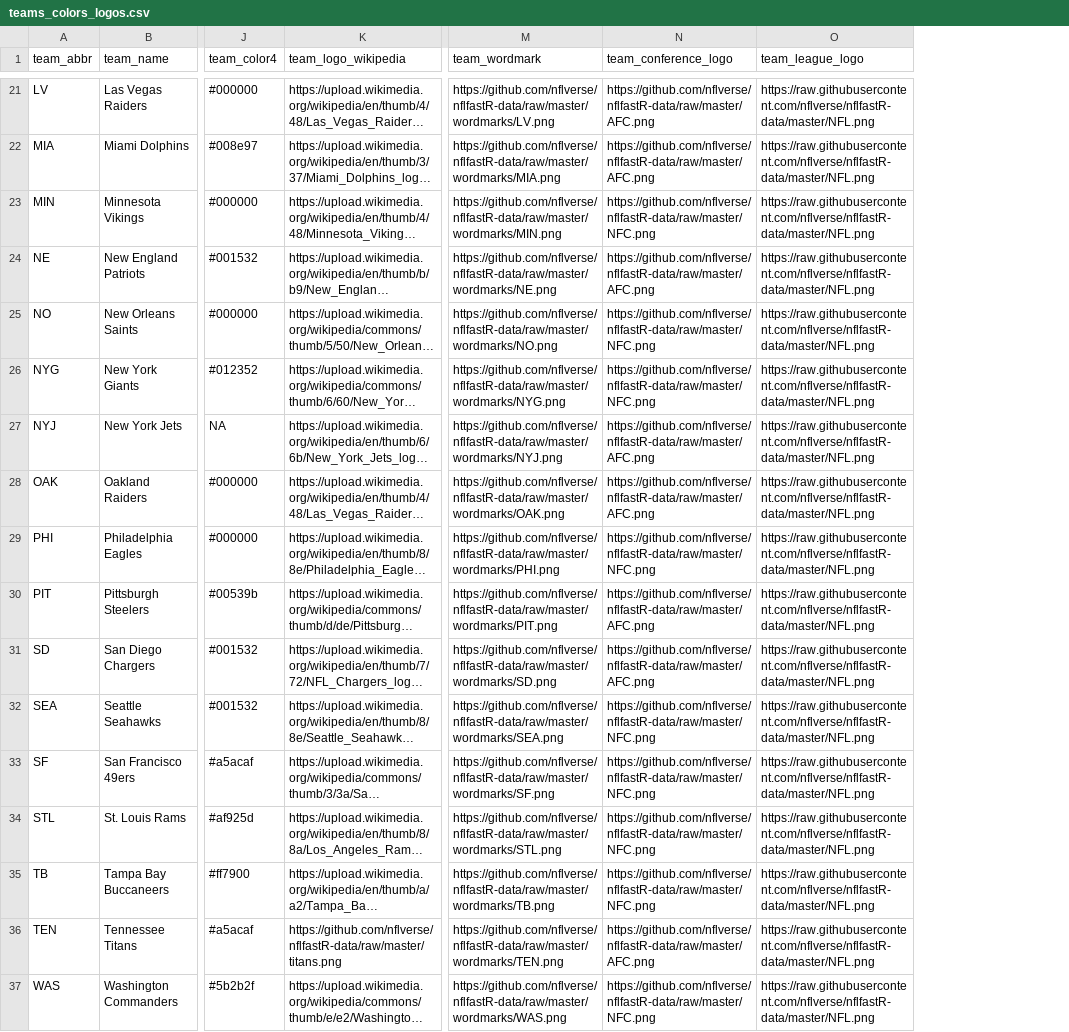
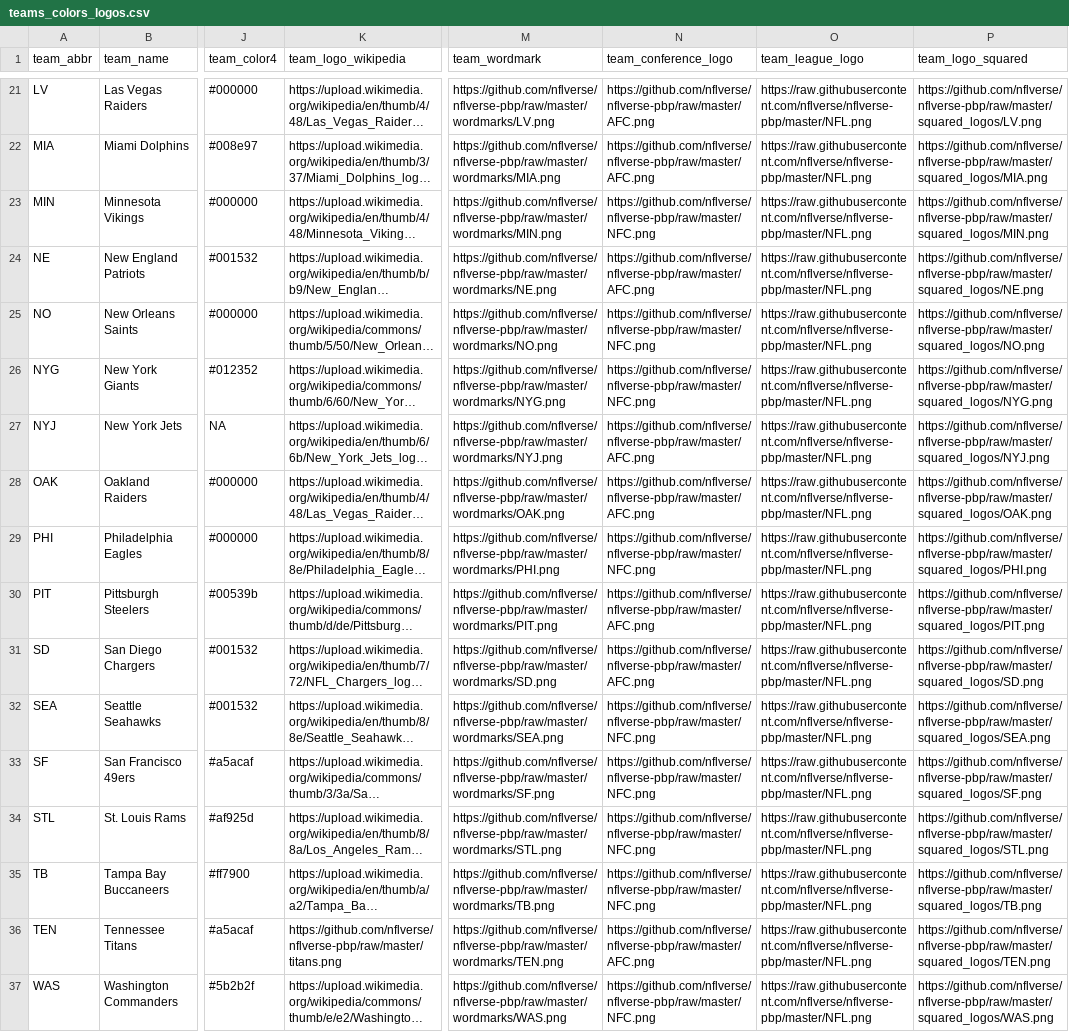
Before and after one commit to nflverse/nflverse-pbp, a CSV file: teams_colors_logos.csv, drawn as a sheet; only a part is shown, gaps mark what is left out; long unchanged cells end in …; the diff covers the shown part only; the diff names each change by its address in the sheet, - before the commit and + after, or states it on an @@ line.

Commit message:
rename nflverse repo in urls and add squared logo urls

```diff
--- a/teams_colors_logos.csv
+++ b/teams_colors_logos.csv
+column P (team_logo_squared), rows 21-37: https://github.com/nflverse/nflverse-pbp/raw/master/squared_logos/LV.png | https://github.com/nflverse/nflverse-pbp/raw/master/squared_logos/MIA.png | https://github.com/nflverse/nflverse-pbp/raw/master/squared_logos/MIN.png | https://github.com/nflverse/nflverse-pbp/raw/master/squared_logos/NE.png | https://github.com/nflverse/nflverse-pbp/raw/master/squared_logos/NO.png | https://github.com/nflverse/nflverse-pbp/raw/master/squared_logos/NYG.png | https://github.com/nflverse/nflverse-pbp/raw/master/squared_logos/NYJ.png | https://github.com/nflverse/nflverse-pbp/raw/master/squared_logos/OAK.png | https://github.com/nflverse/nflverse-pbp/raw/master/squared_logos/PHI.png | https://github.com/nflverse/nflverse-pbp/raw/master/squared_logos/PIT.png | https://github.com/nflverse/nflverse-pbp/raw/master/squared_logos/SD.png | https://github.com/nflverse/nflverse-pbp/raw/master/squared_logos/SEA.png | https://github.com/nflverse/nflverse-pbp/raw/master/squared_logos/SF.png | https://github.com/nflverse/nflverse-pbp/raw/master/squared_logos/STL.png | https://github.com/nflverse/nflverse-pbp/raw/master/squared_logos/TB.png | https://github.com/nflverse/nflverse-pbp/raw/master/squared_logos/TEN.png | https://github.com/nflverse/nflverse-pbp/raw/master/squared_logos/WAS.png
-M21 (team_wordmark): https://github.com/nflverse/nflfastR-data/raw/master/wordmarks/LV.png
+M21 (team_wordmark): https://github.com/nflverse/nflverse-pbp/raw/master/wordmarks/LV.png
-N21:N22 (team_conference_logo): https://github.com/nflverse/nflfastR-data/raw/master/AFC.png
+N21:N22 (team_conference_logo): https://github.com/nflverse/nflverse-pbp/raw/master/AFC.png
-O21:O37 (team_league_logo): https://raw.githubusercontent.com/nflverse/nflfastR-data/master/NFL.png
+O21:O37 (team_league_logo): https://raw.githubusercontent.com/nflverse/nflverse-pbp/master/NFL.png
-M22 (team_wordmark): https://github.com/nflverse/nflfastR-data/raw/master/wordmarks/MIA.png
+M22 (team_wordmark): https://github.com/nflverse/nflverse-pbp/raw/master/wordmarks/MIA.png
-M23 (team_wordmark): https://github.com/nflverse/nflfastR-data/raw/master/wordmarks/MIN.png
+M23 (team_wordmark): https://github.com/nflverse/nflverse-pbp/raw/master/wordmarks/MIN.png
-N23 (team_conference_logo): https://github.com/nflverse/nflfastR-data/raw/master/NFC.png
+N23 (team_conference_logo): https://github.com/nflverse/nflverse-pbp/raw/master/NFC.png
-M24 (team_wordmark): https://github.com/nflverse/nflfastR-data/raw/master/wordmarks/NE.png
+M24 (team_wordmark): https://github.com/nflverse/nflverse-pbp/raw/master/wordmarks/NE.png
-N24 (team_conference_logo): https://github.com/nflverse/nflfastR-data/raw/master/AFC.png
+N24 (team_conference_logo): https://github.com/nflverse/nflverse-pbp/raw/master/AFC.png
-M25 (team_wordmark): https://github.com/nflverse/nflfastR-data/raw/master/wordmarks/NO.png
+M25 (team_wordmark): https://github.com/nflverse/nflverse-pbp/raw/master/wordmarks/NO.png
-N25:N26 (team_conference_logo): https://github.com/nflverse/nflfastR-data/raw/master/NFC.png
+N25:N26 (team_conference_logo): https://github.com/nflverse/nflverse-pbp/raw/master/NFC.png
-M26 (team_wordmark): https://github.com/nflverse/nflfastR-data/raw/master/wordmarks/NYG.png
+M26 (team_wordmark): https://github.com/nflverse/nflverse-pbp/raw/master/wordmarks/NYG.png
-M27 (team_wordmark): https://github.com/nflverse/nflfastR-data/raw/master/wordmarks/NYJ.png
+M27 (team_wordmark): https://github.com/nflverse/nflverse-pbp/raw/master/wordmarks/NYJ.png
-N27:N28 (team_conference_logo): https://github.com/nflverse/nflfastR-data/raw/master/AFC.png
+N27:N28 (team_conference_logo): https://github.com/nflverse/nflverse-pbp/raw/master/AFC.png
-M28 (team_wordmark): https://github.com/nflverse/nflfastR-data/raw/master/wordmarks/OAK.png
+M28 (team_wordmark): https://github.com/nflverse/nflverse-pbp/raw/master/wordmarks/OAK.png
-M29 (team_wordmark): https://github.com/nflverse/nflfastR-data/raw/master/wordmarks/PHI.png
+M29 (team_wordmark): https://github.com/nflverse/nflverse-pbp/raw/master/wordmarks/PHI.png
-N29 (team_conference_logo): https://github.com/nflverse/nflfastR-data/raw/master/NFC.png
+N29 (team_conference_logo): https://github.com/nflverse/nflverse-pbp/raw/master/NFC.png
-M30 (team_wordmark): https://github.com/nflverse/nflfastR-data/raw/master/wordmarks/PIT.png
+M30 (team_wordmark): https://github.com/nflverse/nflverse-pbp/raw/master/wordmarks/PIT.png
-N30:N31 (team_conference_logo): https://github.com/nflverse/nflfastR-data/raw/master/AFC.png
+N30:N31 (team_conference_logo): https://github.com/nflverse/nflverse-pbp/raw/master/AFC.png
-M31 (team_wordmark): https://github.com/nflverse/nflfastR-data/raw/master/wordmarks/SD.png
+M31 (team_wordmark): https://github.com/nflverse/nflverse-pbp/raw/master/wordmarks/SD.png
-M32 (team_wordmark): https://github.com/nflverse/nflfastR-data/raw/master/wordmarks/SEA.png
+M32 (team_wordmark): https://github.com/nflverse/nflverse-pbp/raw/master/wordmarks/SEA.png
-N32:N35 (team_conference_logo): https://github.com/nflverse/nflfastR-data/raw/master/NFC.png
+N32:N35 (team_conference_logo): https://github.com/nflverse/nflverse-pbp/raw/master/NFC.png
-M33 (team_wordmark): https://github.com/nflverse/nflfastR-data/raw/master/wordmarks/SF.png
+M33 (team_wordmark): https://github.com/nflverse/nflverse-pbp/raw/master/wordmarks/SF.png
-M34 (team_wordmark): https://github.com/nflverse/nflfastR-data/raw/master/wordmarks/STL.png
+M34 (team_wordmark): https://github.com/nflverse/nflverse-pbp/raw/master/wordmarks/STL.png
-M35 (team_wordmark): https://github.com/nflverse/nflfastR-data/raw/master/wordmarks/TB.png
+M35 (team_wordmark): https://github.com/nflverse/nflverse-pbp/raw/master/wordmarks/TB.png
-K36 (team_logo_wikipedia): https://github.com/nflverse/nflfastR-data/raw/master/titans.png
+K36 (team_logo_wikipedia): https://github.com/nflverse/nflverse-pbp/raw/master/titans.png
-M36 (team_wordmark): https://github.com/nflverse/nflfastR-data/raw/master/wordmarks/TEN.png
+M36 (team_wordmark): https://github.com/nflverse/nflverse-pbp/raw/master/wordmarks/TEN.png
-N36 (team_conference_logo): https://github.com/nflverse/nflfastR-data/raw/master/AFC.png
+N36 (team_conference_logo): https://github.com/nflverse/nflverse-pbp/raw/master/AFC.png
-M37 (team_wordmark): https://github.com/nflverse/nflfastR-data/raw/master/wordmarks/WAS.png
+M37 (team_wordmark): https://github.com/nflverse/nflverse-pbp/raw/master/wordmarks/WAS.png
-N37 (team_conference_logo): https://github.com/nflverse/nflfastR-data/raw/master/NFC.png
+N37 (team_conference_logo): https://github.com/nflverse/nflverse-pbp/raw/master/NFC.png
```
Also changed, not shown: 57 edited cells elsewhere in this file, 1 other file.
